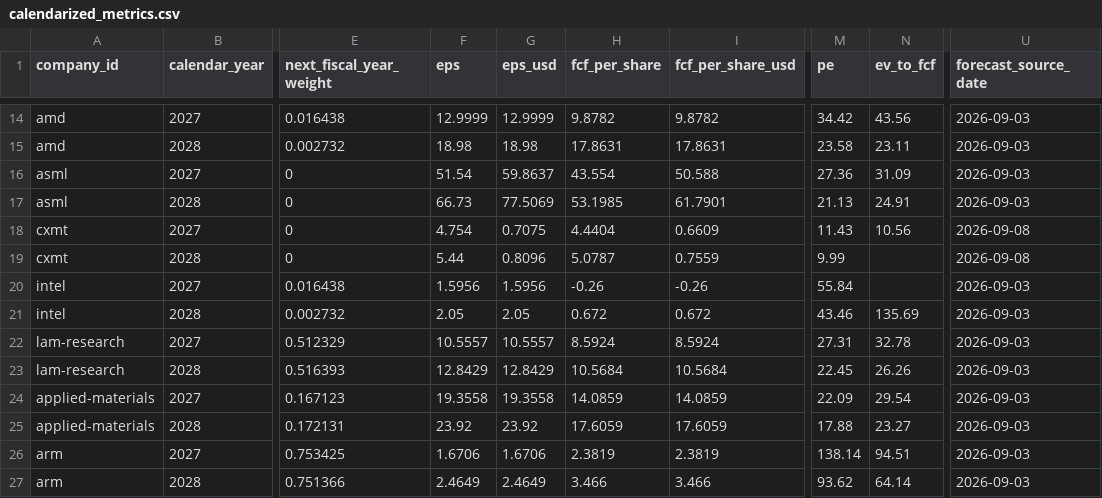
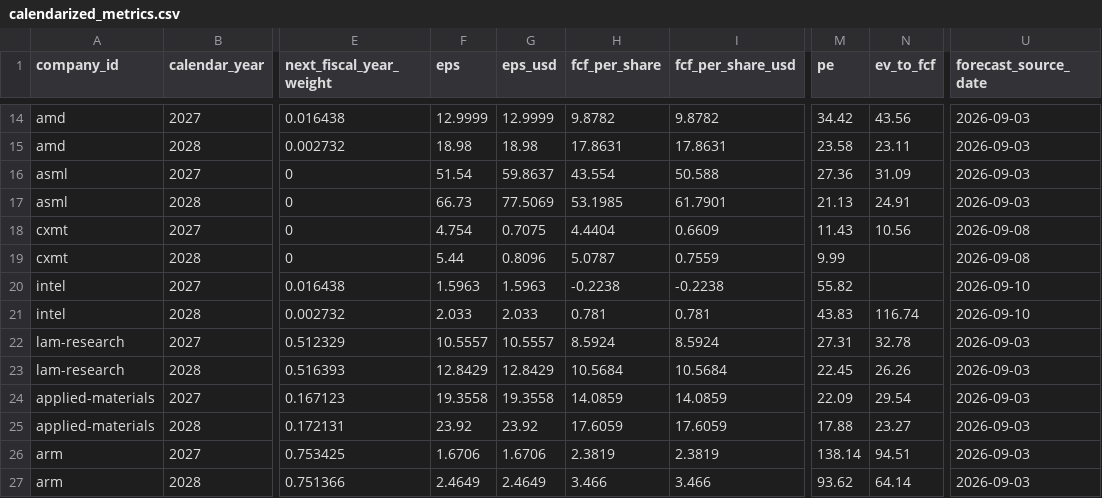
Before and after one commit to annikaACodes/Relative-Valuation-Matrix, a CSV file: data/calendarized_metrics.csv, drawn as a sheet; only a part is shown, gaps mark what is left out; the diff names each change by its address in the sheet, - before the commit and + after, or states it on an @@ line.

Commit message:
Refresh Intel forward valuation estimates

```diff
--- a/data/calendarized_metrics.csv
+++ b/data/calendarized_metrics.csv
-F20 (eps): 1.5956
+F20 (eps): 1.5963
-G20 (eps_usd): 1.5956
+G20 (eps_usd): 1.5963
-H20 (fcf_per_share): -0.26
+H20 (fcf_per_share): -0.2238
-I20 (fcf_per_share_usd): -0.26
+I20 (fcf_per_share_usd): -0.2238
-M20 (pe): 55.84
+M20 (pe): 55.82
-U20:U21 (forecast_source_date): 2026-09-03
+U20:U21 (forecast_source_date): 2026-09-10
-F21 (eps): 2.05
+F21 (eps): 2.033
-G21 (eps_usd): 2.05
+G21 (eps_usd): 2.033
-H21 (fcf_per_share): 0.672
+H21 (fcf_per_share): 0.781
-I21 (fcf_per_share_usd): 0.672
+I21 (fcf_per_share_usd): 0.781
-M21 (pe): 43.46
+M21 (pe): 43.83
-N21 (ev_to_fcf): 135.69
+N21 (ev_to_fcf): 116.74
```
Also changed, not shown: data/fiscal_forecasts.csv, data/semiconductor_universe.csv, 5 other files.
